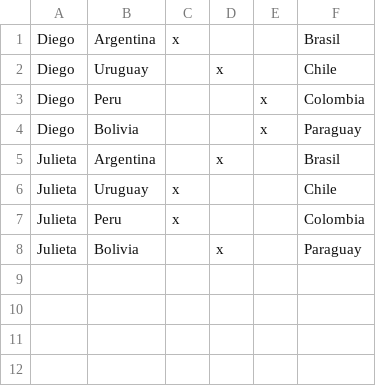
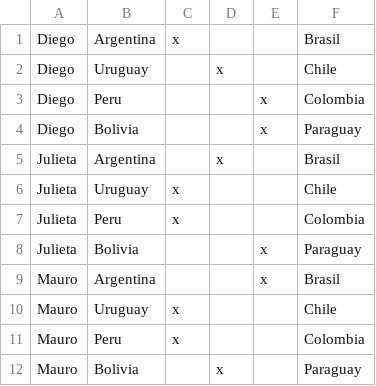
Before and after one commit to gfCrova/TP_Integrador_grupo10, a CSV file: src/main/resources/pronosticos.csv, drawn as a sheet.

Commit message:
agregando nuevos pronosticos al fichero

```diff
--- a/src/main/resources/pronosticos.csv
+++ b/src/main/resources/pronosticos.csv
@@ -7,2 +7,6 @@ Julieta,Uruguay,x,,,Chile
 Julieta,Peru,x,,,Colombia
-Julieta,Bolivia,,x,,Paraguay
+Julieta,Bolivia,,,x,Paraguay
+Mauro,Argentina,,,x,Brasil
+Mauro,Uruguay,x,,,Chile
+Mauro,Peru,x,,,Colombia
+Mauro,Bolivia,,x,,Paraguay
```
